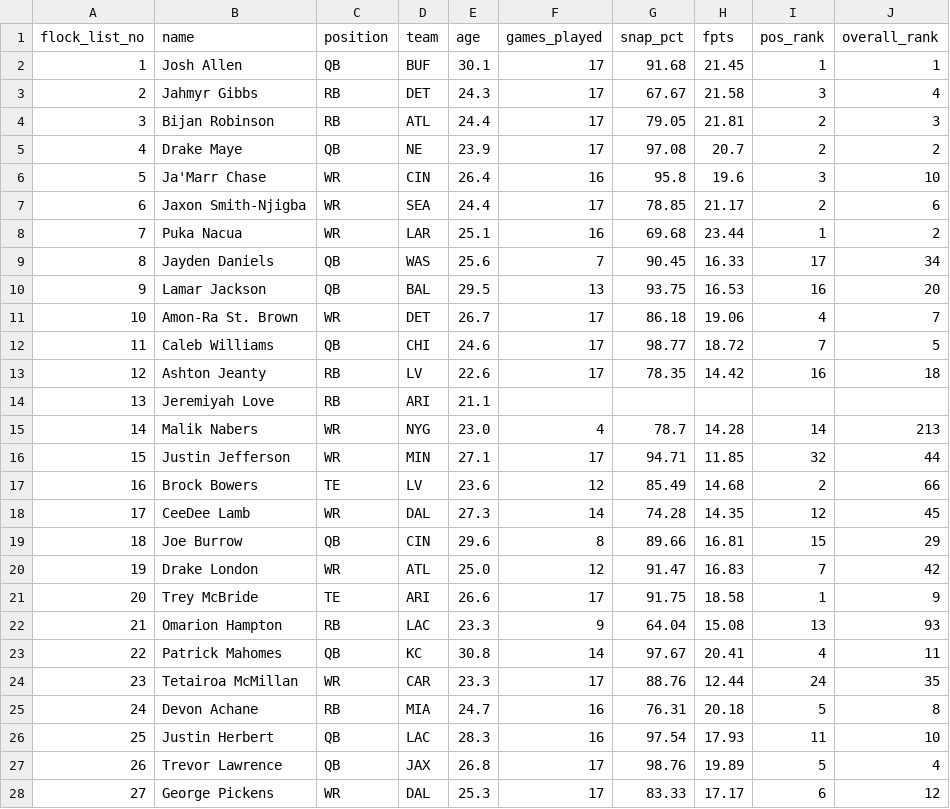
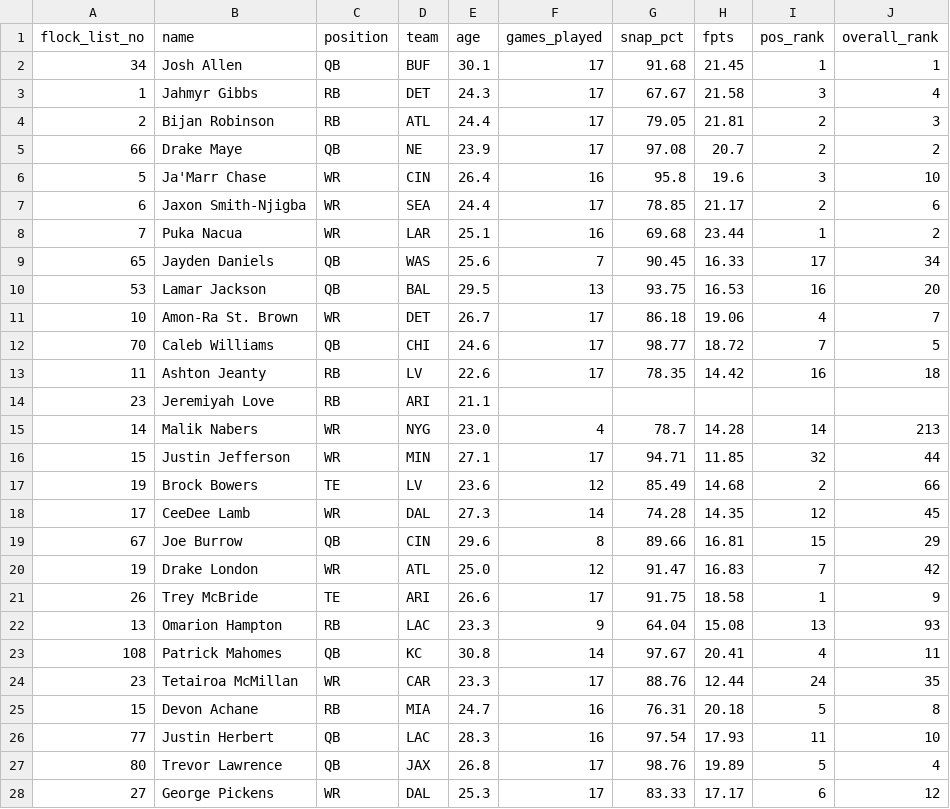
Before and after one commit to ericcarlson-code/gamblers-draft-optimizer, a CSV file: data/historical/flock_fantasy_2026.csv, drawn as a sheet; only a part is shown; the diff covers the shown part only.

Commit message:
Correct Flock Fantasy RB/TE/QB rankings, add reusable paste parser
Sam LaPorta, Kenneth Walker, and other RB/TE/QB ranks were stale/wrong in
the hand-pasted Flock reference data. scripts/parse_flock_paste.py parses
Flock's own copy-paste table format directly (one position at a time) and
merges corrections into flock_fantasy_2026.csv, replacing the need for a
one-off inline parse each time new corrections arrive.

```diff
--- a/data/historical/flock_fantasy_2026.csv
+++ b/data/historical/flock_fantasy_2026.csv
@@ -1,6 +1,6 @@
 flock_list_no,name,position,team,age,games_played,snap_pct,fpts,pos_rank,overall_rank
-1,Josh Allen,QB,BUF,30.1,17,91.68,21.45,1,1
-2,Jahmyr Gibbs,RB,DET,24.3,17,67.67,21.58,3,4
-3,Bijan Robinson,RB,ATL,24.4,17,79.05,21.81,2,3
-4,Drake Maye,QB,NE,23.9,17,97.08,20.7,2,2
+34,Josh Allen,QB,BUF,30.1,17,91.68,21.45,1,1
+1,Jahmyr Gibbs,RB,DET,24.3,17,67.67,21.58,3,4
+2,Bijan Robinson,RB,ATL,24.4,17,79.05,21.81,2,3
+66,Drake Maye,QB,NE,23.9,17,97.08,20.7,2,2
 5,Ja'Marr Chase,WR,CIN,26.4,16,95.8,19.6,3,10
@@ -8,21 +8,21 @@ flock_list_no,name,position,team,age,games_played,snap_pct,fpts,pos_rank,overall
 7,Puka Nacua,WR,LAR,25.1,16,69.68,23.44,1,2
-8,Jayden Daniels,QB,WAS,25.6,7,90.45,16.33,17,34
-9,Lamar Jackson,QB,BAL,29.5,13,93.75,16.53,16,20
+65,Jayden Daniels,QB,WAS,25.6,7,90.45,16.33,17,34
+53,Lamar Jackson,QB,BAL,29.5,13,93.75,16.53,16,20
 10,Amon-Ra St. Brown,WR,DET,26.7,17,86.18,19.06,4,7
-11,Caleb Williams,QB,CHI,24.6,17,98.77,18.72,7,5
-12,Ashton Jeanty,RB,LV,22.6,17,78.35,14.42,16,18
-13,Jeremiyah Love,RB,ARI,21.1,,,,,
+70,Caleb Williams,QB,CHI,24.6,17,98.77,18.72,7,5
+11,Ashton Jeanty,RB,LV,22.6,17,78.35,14.42,16,18
+23,Jeremiyah Love,RB,ARI,21.1,,,,,
 14,Malik Nabers,WR,NYG,23.0,4,78.7,14.28,14,213
 15,Justin Jefferson,WR,MIN,27.1,17,94.71,11.85,32,44
-16,Brock Bowers,TE,LV,23.6,12,85.49,14.68,2,66
+19,Brock Bowers,TE,LV,23.6,12,85.49,14.68,2,66
 17,CeeDee Lamb,WR,DAL,27.3,14,74.28,14.35,12,45
-18,Joe Burrow,QB,CIN,29.6,8,89.66,16.81,15,29
+67,Joe Burrow,QB,CIN,29.6,8,89.66,16.81,15,29
 19,Drake London,WR,ATL,25.0,12,91.47,16.83,7,42
-20,Trey McBride,TE,ARI,26.6,17,91.75,18.58,1,9
-21,Omarion Hampton,RB,LAC,23.3,9,64.04,15.08,13,93
-22,Patrick Mahomes,QB,KC,30.8,14,97.67,20.41,4,11
+26,Trey McBride,TE,ARI,26.6,17,91.75,18.58,1,9
+13,Omarion Hampton,RB,LAC,23.3,9,64.04,15.08,13,93
+108,Patrick Mahomes,QB,KC,30.8,14,97.67,20.41,4,11
 23,Tetairoa McMillan,WR,CAR,23.3,17,88.76,12.44,24,35
-24,Devon Achane,RB,MIA,24.7,16,76.31,20.18,5,8
-25,Justin Herbert,QB,LAC,28.3,16,97.54,17.93,11,10
-26,Trevor Lawrence,QB,JAX,26.8,17,98.76,19.89,5,4
+15,Devon Achane,RB,MIA,24.7,16,76.31,20.18,5,8
+77,Justin Herbert,QB,LAC,28.3,16,97.54,17.93,11,10
+80,Trevor Lawrence,QB,JAX,26.8,17,98.76,19.89,5,4
 27,George Pickens,WR,DAL,25.3,17,83.33,17.17,6,12
```
Also changed, not shown: 2 added rows and 166 edited cells elsewhere in this file, 1 other file.
